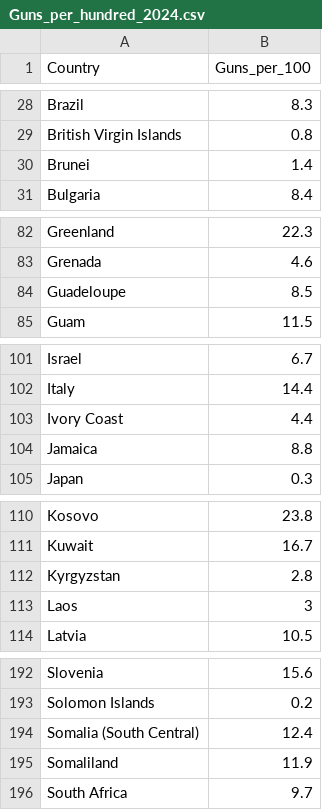
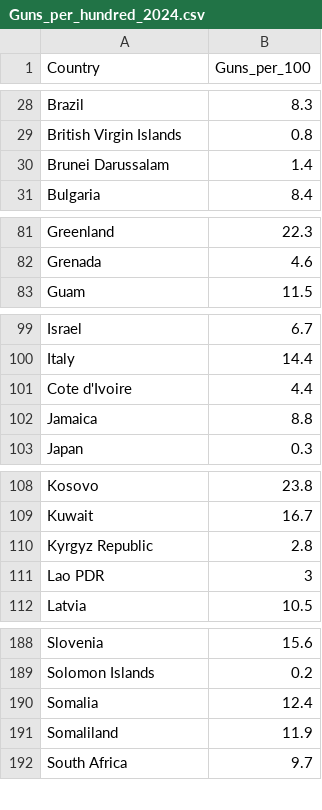
Before and after one commit to jreuning/sds230_data, a CSV file: Guns_per_hundred_2024.csv, drawn as a sheet; only a part is shown, gaps mark what is left out; removed rows and columns are numbered as before the commit, all else as after; the diff covers the shown part only; the diff names each change by its address in the sheet, - before the commit and + after, or states it on an @@ line.

```diff
--- a/Guns_per_hundred_2024.csv
+++ b/Guns_per_hundred_2024.csv
-A30 (Country): Brunei
+A30 (Country): Brunei Darussalam
-row 84: Guadeloupe | 8.5
-A101 (Country): Ivory Coast
+A101 (Country): Cote d'Ivoire
-A110 (Country): Kyrgyzstan
+A110 (Country): Kyrgyz Republic
-A111 (Country): Laos
+A111 (Country): Lao PDR
-A190 (Country): Somalia (South Central)
+A190 (Country): Somalia
```
Also changed, not shown: 3 removed rows and 9 edited cells elsewhere in this file.
